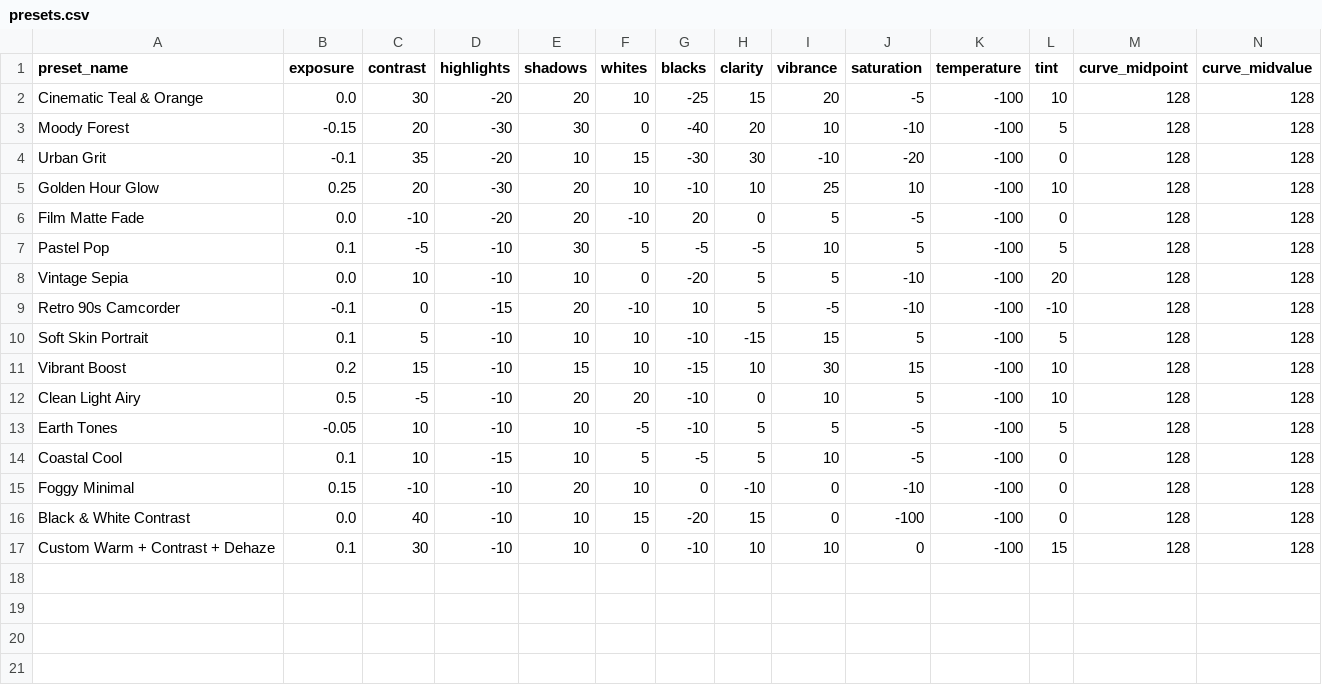
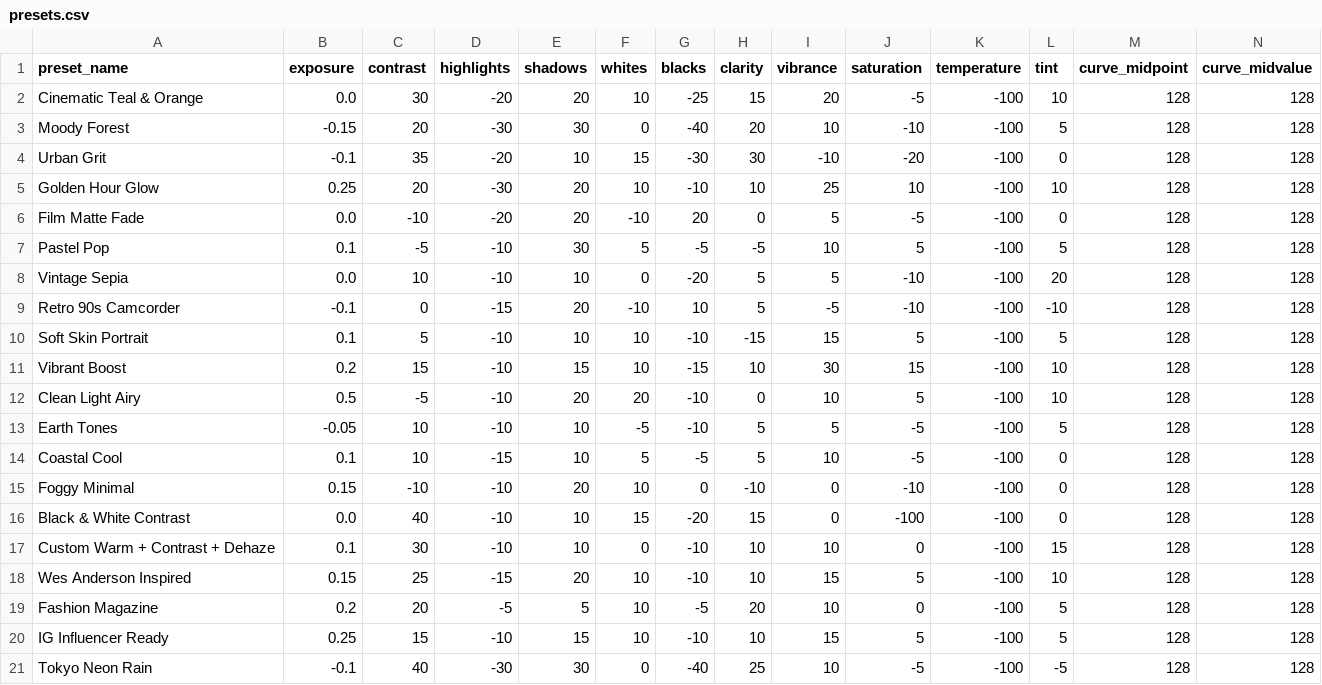
Before and after one commit to sandaruk93/lightedit2, a CSV file: backend/config/presets.csv, drawn as a sheet; only a part is shown; rows hold the shown columns only; the diff names each change by its address in the sheet, - before the commit and + after, or states it on an @@ line.

```diff
--- a/backend/config/presets.csv
+++ b/backend/config/presets.csv
+row 18: Wes Anderson Inspired | 0.15 | 25 | -15 | 20 | 10 | -10 | 10 | 15 | 5 | -100 | 10 | 128 | 128
+row 19: Fashion Magazine | 0.2 | 20 | -5 | 5 | 10 | -5 | 20 | 10 | 0 | -100 | 5 | 128 | 128
+row 20: IG Influencer Ready | 0.25 | 15 | -10 | 15 | 10 | -10 | 10 | 15 | 5 | -100 | 5 | 128 | 128
+row 21: Tokyo Neon Rain | -0.1 | 40 | -30 | 30 | 0 | -40 | 25 | 10 | -5 | -100 | -5 | 128 | 128
```
